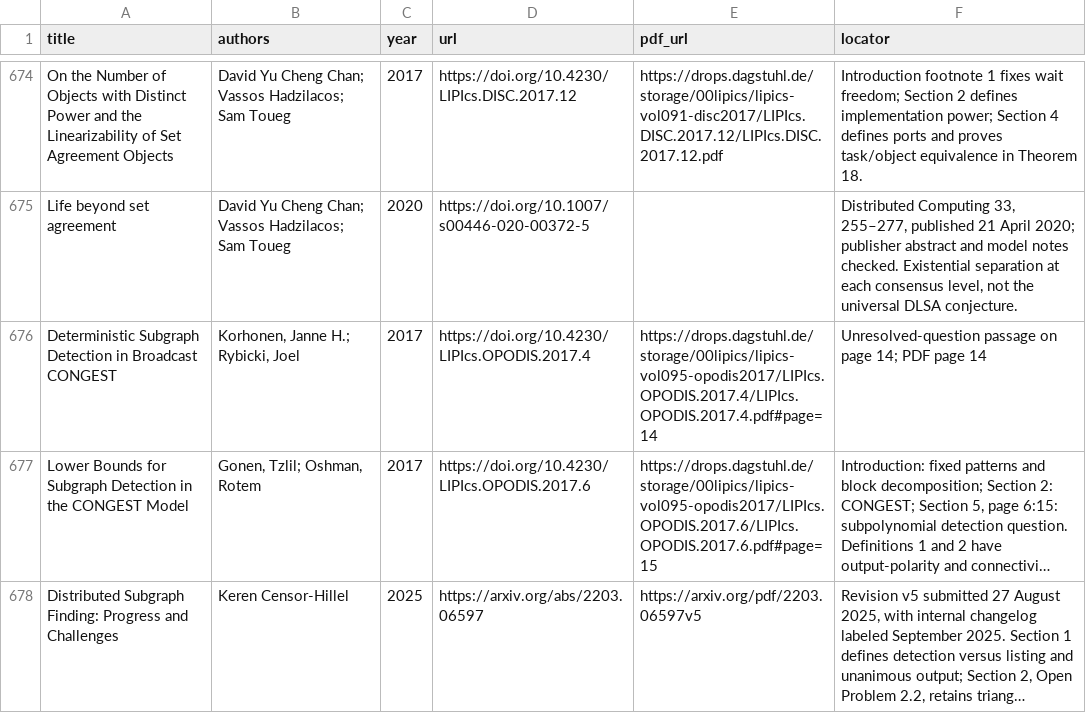
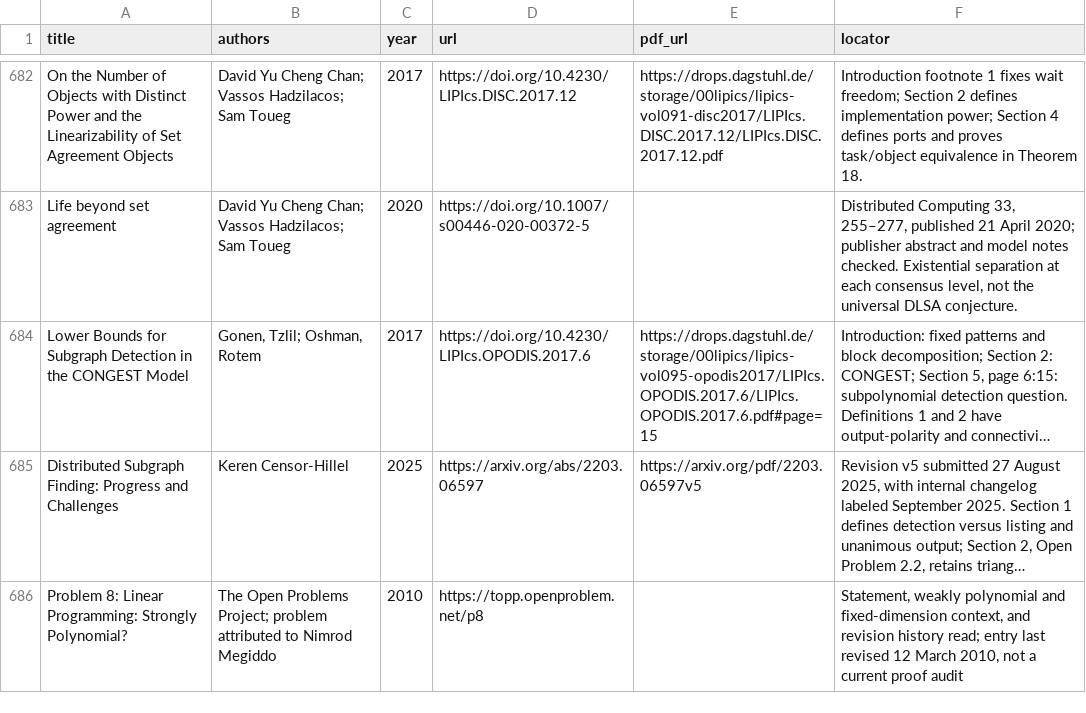
Before and after one commit to vaclavrozhon/atlas, a CSV file: sources.csv, drawn as a sheet; only a part is shown, gaps mark what is left out; the shorter side is filled out with more unchanged rows; long unchanged cells end in …; removed rows and columns are numbered as before the commit, all else as after; the diff covers the shown part only; the diff names each change by its address in the sheet, - before the commit and + after, or states it on an @@ line.

```diff
--- a/sources.csv
+++ b/sources.csv
-row 676: Deterministic Subgraph Detection in Broadcast CONGEST | Korhonen, Janne H.; Rybicki, Joel | 2017 | https://doi.org/10.4230/LIPIcs.OPODIS.2017.4 | https://drops.dagstuhl.de/storage/00lipics/lipics-vol095-opodis2017/LIPIcs.OPODIS.2017.4/LIPIcs.OPODIS.2017.4.pdf#page=14 | Unresolved-question passage on page 14; PDF page 14
```
Also changed, not shown: 14 added rows and 5 removed rows elsewhere in this file, areas.csv, importance-ranking.csv, 14 other files.
